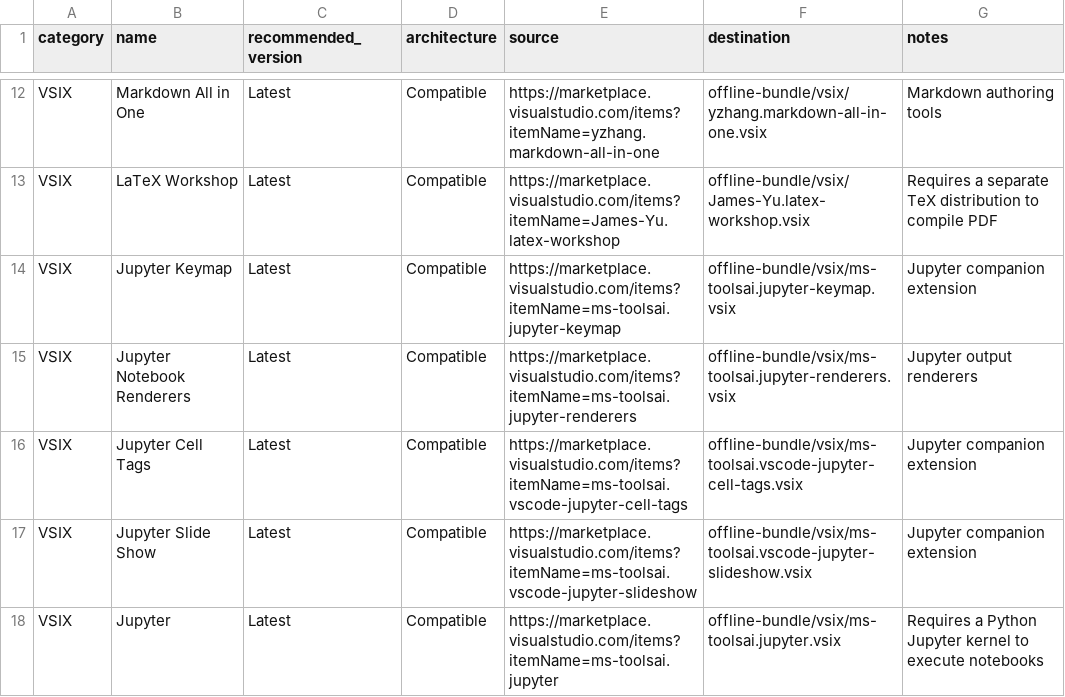
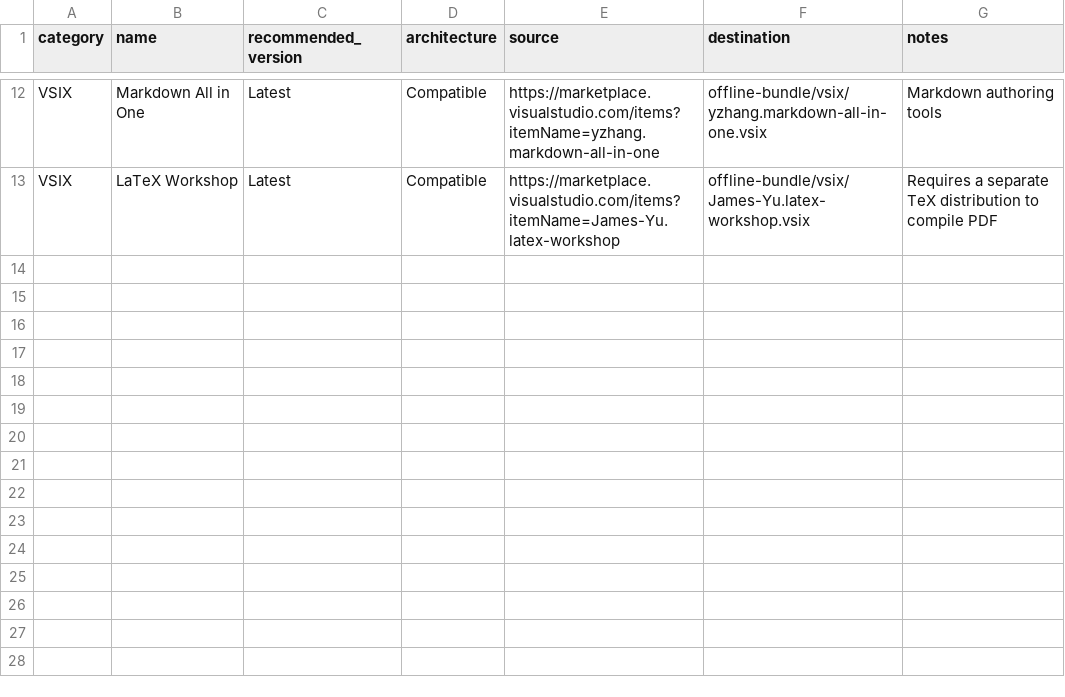
Before and after one commit to Tian-Ya-1/win10-offline-dev-kit, a CSV file: SOFTWARE_MANIFEST.csv, drawn as a sheet; only a part is shown, gaps mark what is left out.

Commit message:
Remove Jupyter extensions

```diff
--- a/SOFTWARE_MANIFEST.csv
+++ b/SOFTWARE_MANIFEST.csv
@@ -13,6 +13 @@ VSIX,Markdown All in One,Latest,Compatible,https://marketplace.visualstudio.com/
 VSIX,LaTeX Workshop,Latest,Compatible,https://marketplace.visualstudio.com/items?itemName=James-Yu.latex-workshop,offline-bundle/vsix/James-Yu.latex-workshop.vsix,Requires a separate TeX distribution to compile PDF
-VSIX,Jupyter Keymap,Latest,Compatible,https://marketplace.visualstudio.com/items?itemName=ms-toolsai.jupyter-keymap,offline-bundle/vsix/ms-toolsai.jupyter-keymap.vsix,Jupyter companion extension
-VSIX,Jupyter Notebook Renderers,Latest,Compatible,https://marketplace.visualstudio.com/items?itemName=ms-toolsai.jupyter-renderers,offline-bundle/vsix/ms-toolsai.jupyter-renderers.vsix,Jupyter output renderers
-VSIX,Jupyter Cell Tags,Latest,Compatible,https://marketplace.visualstudio.com/items?itemName=ms-toolsai.vscode-jupyter-cell-tags,offline-bundle/vsix/ms-toolsai.vscode-jupyter-cell-tags.vsix,Jupyter companion extension
-VSIX,Jupyter Slide Show,Latest,Compatible,https://marketplace.visualstudio.com/items?itemName=ms-toolsai.vscode-jupyter-slideshow,offline-bundle/vsix/ms-toolsai.vscode-jupyter-slideshow.vsix,Jupyter companion extension
-VSIX,Jupyter,Latest,Compatible,https://marketplace.visualstudio.com/items?itemName=ms-toolsai.jupyter,offline-bundle/vsix/ms-toolsai.jupyter.vsix,Requires a Python Jupyter kernel to execute notebooks
```
